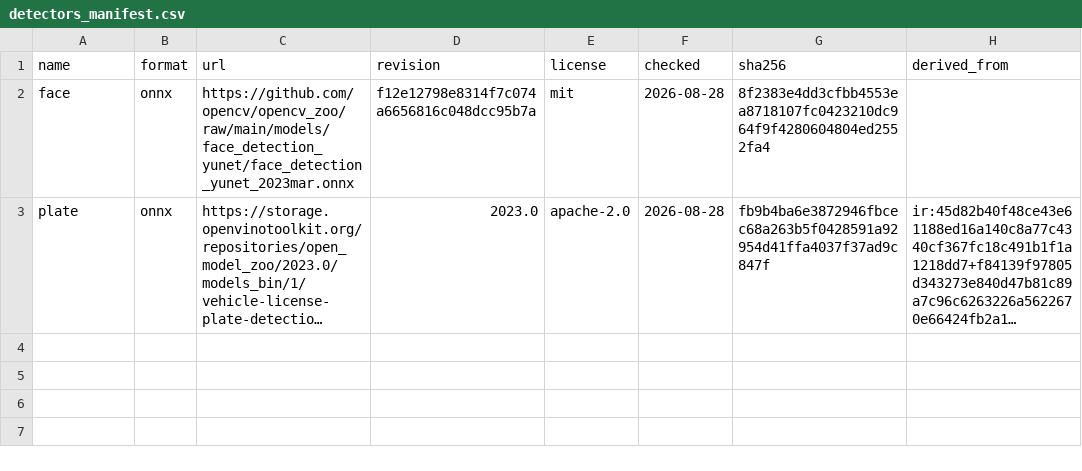
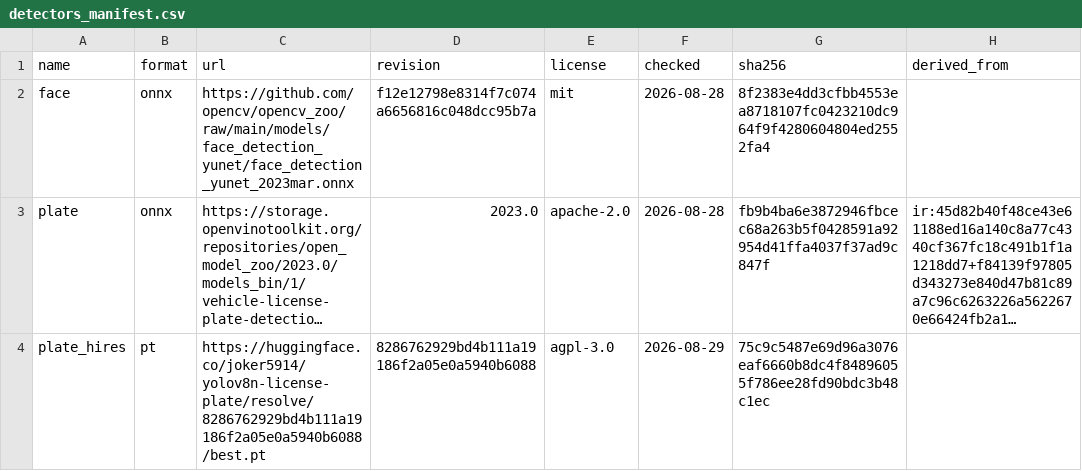
Before and after one commit to AlekBlackk/car_lens, a CSV file: pipeline/harvest/detectors_manifest.csv, drawn as a sheet; long unchanged cells end in …; the diff names each change by its address in the sheet, - before the commit and + after, or states it on an @@ line.

Commit message:
feat: второй детектор номеров plate_hires (AGPL, конвейерный) в пинах

```diff
--- a/pipeline/harvest/detectors_manifest.csv
+++ b/pipeline/harvest/detectors_manifest.csv
+row 4: plate_hires | pt | https://huggingface.co/joker5914/yolov8n-license-plate/resolve/8286762929bd4b111a19186f2a05e0a5940b6088/best.pt | 8286762929bd4b111a19186f2a05e0a5940b6088 | agpl-3.0 | 2026-08-29 | 75c9c5487e69d96a3076eaf6660b8dc4f84896055f786ee28fd90bdc3b48c1ec
```
Also changed, not shown: 2 other files.
